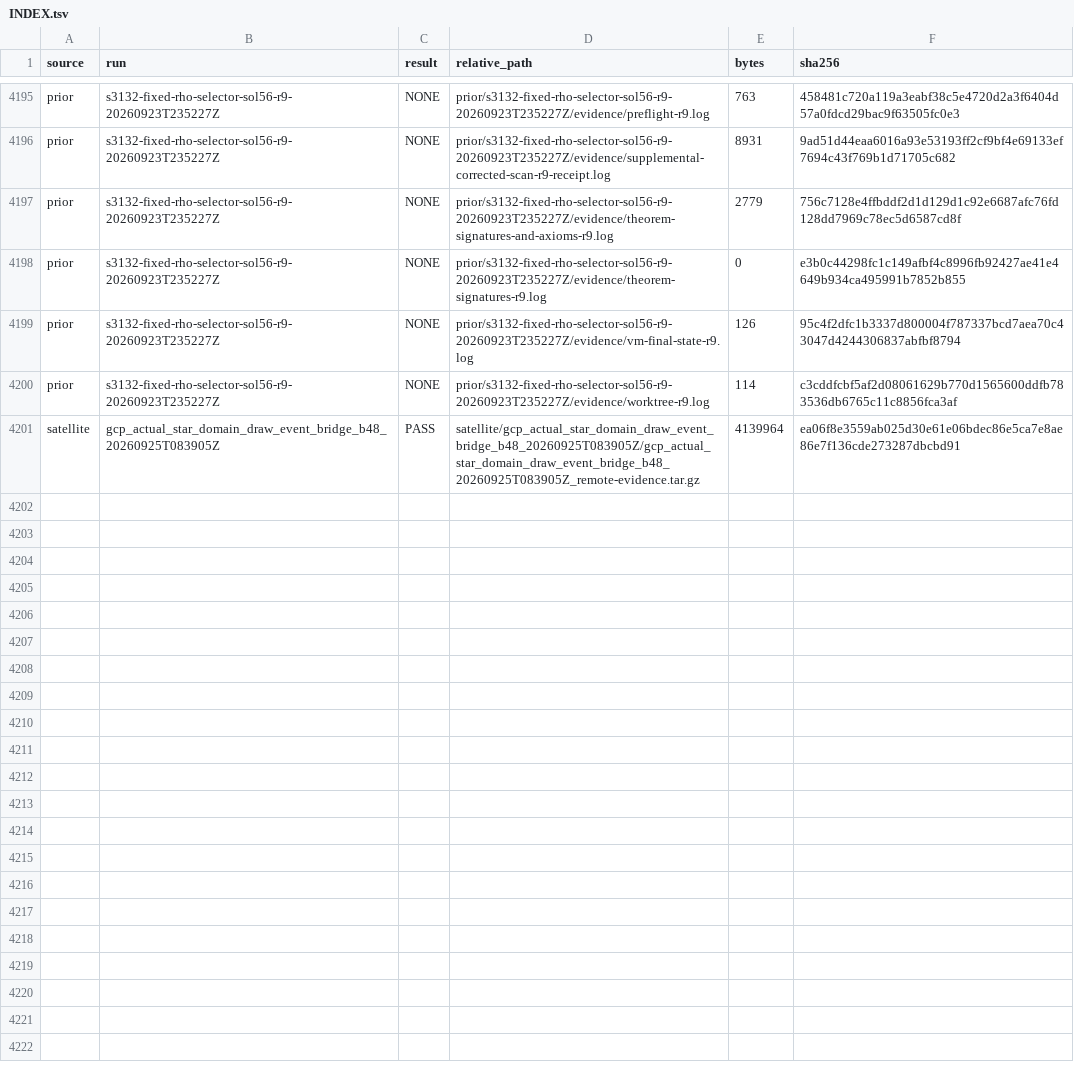
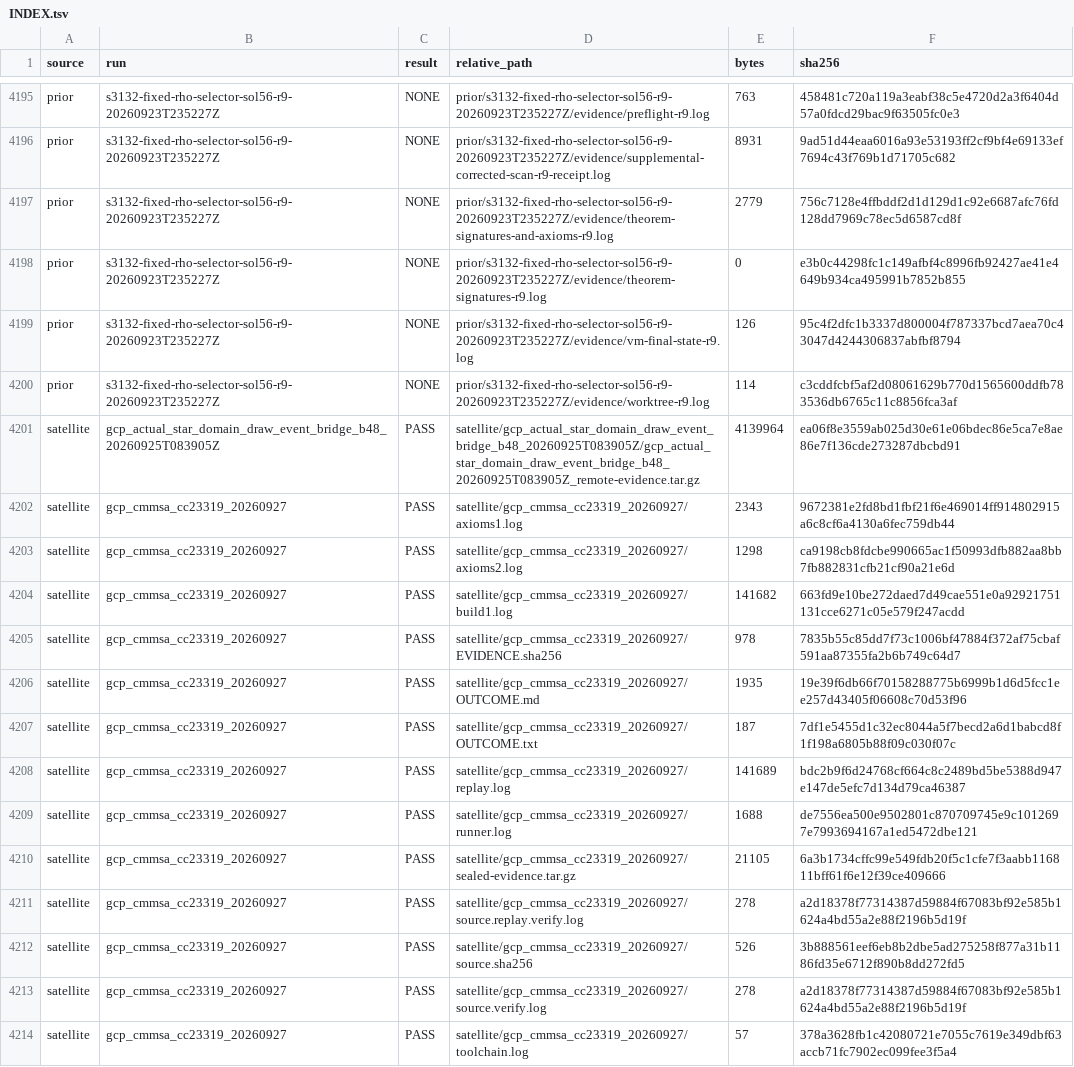
Before and after one commit to Quantyra/realizable-cmmsa-hardness, a TSV file: evidence/gcp/INDEX.tsv, drawn as a sheet; only a part is shown, gaps mark what is left out.

Commit message:
Archive exact-source GCP build and replay for CMMSA modules

```diff
--- a/evidence/gcp/INDEX.tsv
+++ b/evidence/gcp/INDEX.tsv
@@ -4201 +4201,14 @@ prior	s3132-fixed-rho-selector-sol56-r9-20260923T235227Z	NONE	prior/s3132-fixed-
 satellite	gcp_actual_star_domain_draw_event_bridge_b48_20260925T083905Z	PASS	satellite/gcp_actual_star_domain_draw_event_bridge_b48_20260925T083905Z/gcp_actual_star_domain_draw_event_bridge_b48_20260925T083905Z_remote-evidence.tar.gz	4139964	ea06f8e3559ab025d30e61e06bdec86e5ca7e8ae86e7f136cde273287dbcbd91
+satellite	gcp_cmmsa_cc23319_20260927	PASS	satellite/gcp_cmmsa_cc23319_20260927/axioms1.log	2343	9672381e2fd8bd1fbf21f6e469014ff914802915a6c8cf6a4130a6fec759db44
+satellite	gcp_cmmsa_cc23319_20260927	PASS	satellite/gcp_cmmsa_cc23319_20260927/axioms2.log	1298	ca9198cb8fdcbe990665ac1f50993dfb882aa8bb7fb882831cfb21cf90a21e6d
+satellite	gcp_cmmsa_cc23319_20260927	PASS	satellite/gcp_cmmsa_cc23319_20260927/build1.log	141682	663fd9e10be272daed7d49cae551e0a92921751131cce6271c05e579f247acdd
+satellite	gcp_cmmsa_cc23319_20260927	PASS	satellite/gcp_cmmsa_cc23319_20260927/EVIDENCE.sha256	978	7835b55c85dd7f73c1006bf47884f372af75cbaf591aa87355fa2b6b749c64d7
+satellite	gcp_cmmsa_cc23319_20260927	PASS	satellite/gcp_cmmsa_cc23319_20260927/OUTCOME.md	1935	19e39f6db66f70158288775b6999b1d6d5fcc1ee257d43405f06608c70d53f96
+satellite	gcp_cmmsa_cc23319_20260927	PASS	satellite/gcp_cmmsa_cc23319_20260927/OUTCOME.txt	187	7df1e5455d1c32ec8044a5f7becd2a6d1babcd8f1f198a6805b88f09c030f07c
+satellite	gcp_cmmsa_cc23319_20260927	PASS	satellite/gcp_cmmsa_cc23319_20260927/replay.log	141689	bdc2b9f6d24768cf664c8c2489bd5be5388d947e147de5efc7d134d79ca46387
+satellite	gcp_cmmsa_cc23319_20260927	PASS	satellite/gcp_cmmsa_cc23319_20260927/runner.log	1688	de7556ea500e9502801c870709745e9c1012697e7993694167a1ed5472dbe121
+satellite	gcp_cmmsa_cc23319_20260927	PASS	satellite/gcp_cmmsa_cc23319_20260927/sealed-evidence.tar.gz	21105	6a3b1734cffc99e549fdb20f5c1cfe7f3aabb116811bff61f6e12f39ce409666
+satellite	gcp_cmmsa_cc23319_20260927	PASS	satellite/gcp_cmmsa_cc23319_20260927/source.replay.verify.log	278	a2d18378f77314387d59884f67083bf92e585b1624a4bd55a2e88f2196b5d19f
+satellite	gcp_cmmsa_cc23319_20260927	PASS	satellite/gcp_cmmsa_cc23319_20260927/source.sha256	526	3b888561eef6eb8b2dbe5ad275258f877a31b1186fd35e6712f890b8dd272fd5
+satellite	gcp_cmmsa_cc23319_20260927	PASS	satellite/gcp_cmmsa_cc23319_20260927/source.verify.log	278	a2d18378f77314387d59884f67083bf92e585b1624a4bd55a2e88f2196b5d19f
+satellite	gcp_cmmsa_cc23319_20260927	PASS	satellite/gcp_cmmsa_cc23319_20260927/toolchain.log	57	378a3628fb1c42080721e7055c7619e349dbf63accb71fc7902ec099fee3f5a4
```
Also changed, not shown: 13 other files.
